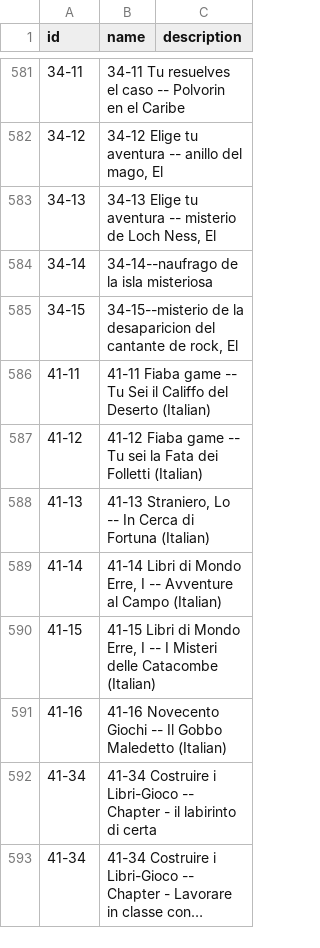
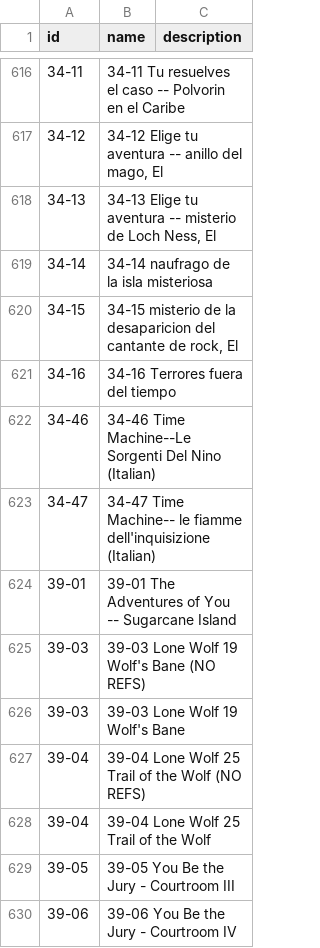
Before and after one commit to jeremydouglass/transverse-gallery, a TSV file: _data/graph_data.tsv, drawn as a sheet; only a part is shown, gaps mark what is left out; the shorter side is filled out with more unchanged rows; long unchanged cells end in …; the diff covers the shown part only.

Commit message:
Update graph_data and image_list

```diff
--- a/_data/graph_data.tsv
+++ b/_data/graph_data.tsv
@@ -583,3 +618,13 @@ id	name	description
 34-13	34-13 Elige tu aventura -- misterio de Loch Ness, El
-34-14	34-14--naufrago de la isla misteriosa
-34-15	34-15--misterio de la desaparicion del cantante de rock, El
+34-14	34-14 naufrago de la isla misteriosa
+34-15	34-15 misterio de la desaparicion del cantante de rock, El
+34-16	34-16 Terrores fuera del tiempo
+34-46	34-46 Time Machine--Le Sorgenti Del Nino (Italian)
+34-47	34-47 Time Machine-- le fiamme dell'inquisizione (Italian)
+39-01	39-01 The Adventures of You -- Sugarcane Island
+39-03	39-03 Lone Wolf 19 Wolf's Bane (NO REFS)
+39-03	39-03 Lone Wolf 19 Wolf's Bane
+39-04	39-04 Lone Wolf 25 Trail of the Wolf (NO REFS)
+39-04	39-04 Lone Wolf 25 Trail of the Wolf
+39-05	39-05 You Be the Jury - Courtroom III
+39-06	39-06 You Be the Jury - Courtroom IV
```
Also changed, not shown: 62 added rows and 14 edited cells elsewhere in this file, _data/image_list.tsv.
